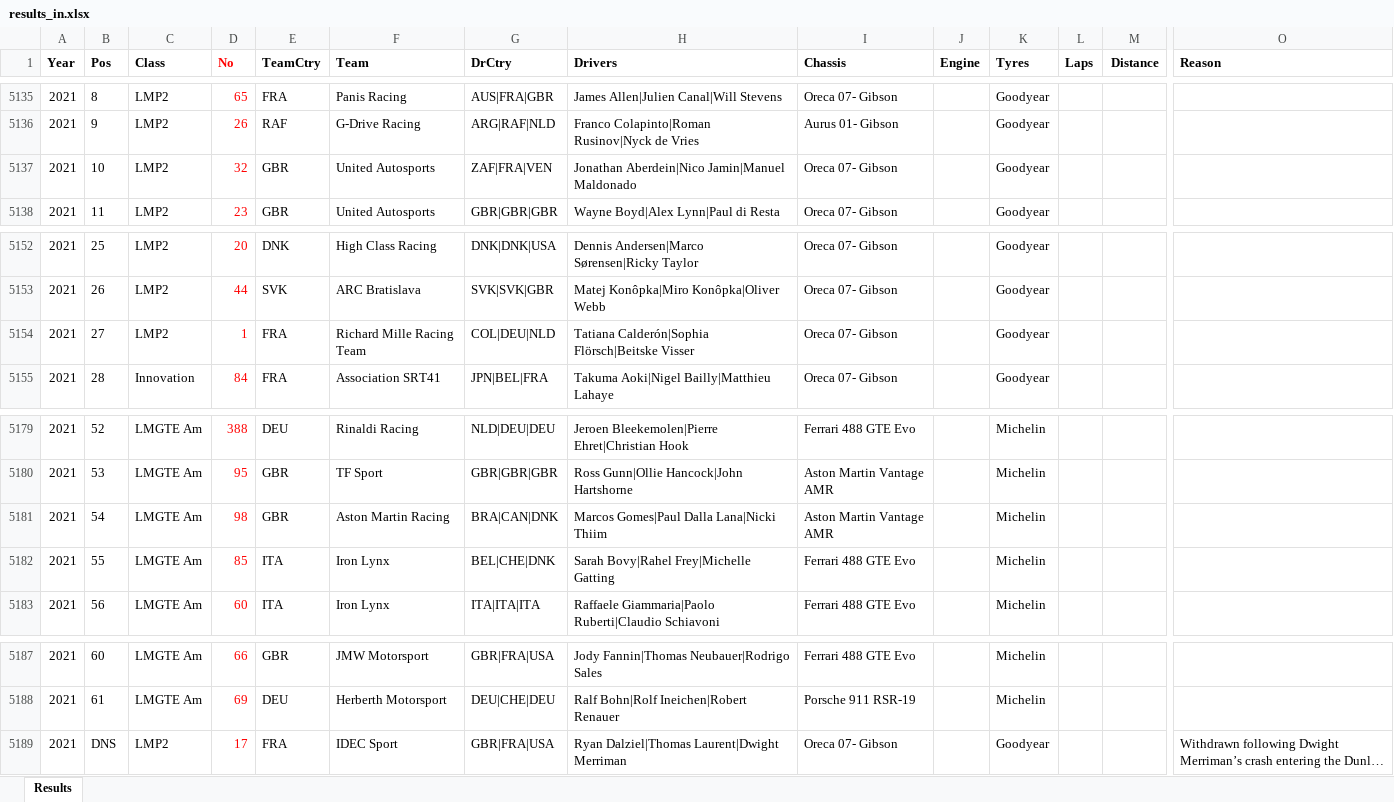
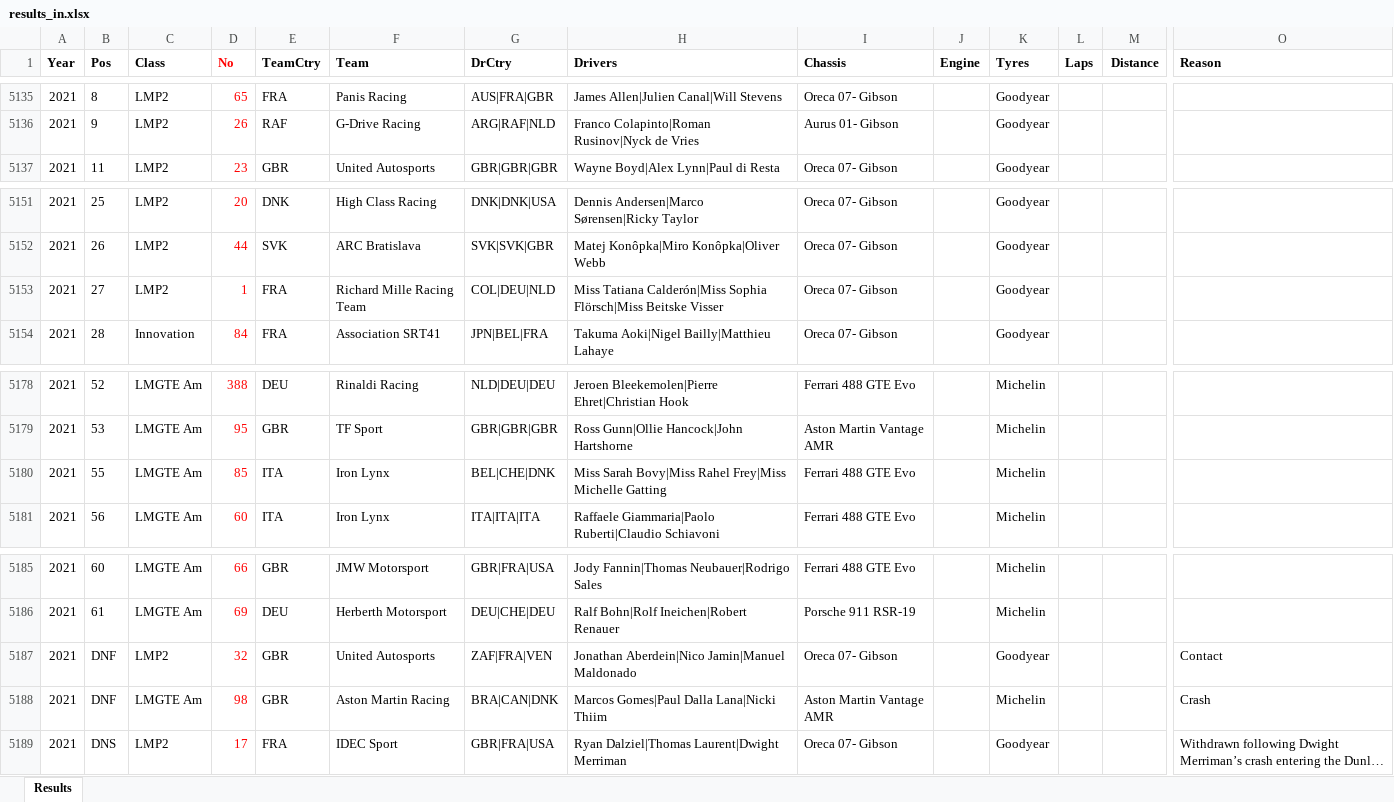
Before and after one commit to gdsotirov/lemans24, an Excel workbook: db/data/results_in.xlsx, sheet Results, drawn as a sheet; only a part is shown, gaps mark what is left out; long unchanged cells end in …; values as stored, in another font and other column widths than the file's, no borders; conditional formats not drawn; removed rows and columns are numbered as before the commit, all else as after; rows hold the shown columns only; the diff names each change by its address in the sheet, - before the commit and + after, or states it on an @@ line.

```diff
--- a/db/data/results_in.xlsx (sheet Results)
+++ b/db/data/results_in.xlsx (sheet Results)
-row 5137: 2021 | 10 | LMP2 | 32 | GBR | United Autosports | ZAF|FRA|VEN | Jonathan Aberdein|Nico Jamin|Manuel Maldonado | Oreca 07- Gibson |  | Goodyear
-H5153 (Drivers): Tatiana Calderón|Sophia Flörsch|Beitske Visser
+H5153 (Drivers): Miss Tatiana Calderón|Miss Sophia Flörsch|Miss Beitske Visser
-row 5181: 2021 | 54 | LMGTE Am | 98 | GBR | Aston Martin Racing | BRA|CAN|DNK | Marcos Gomes|Paul Dalla Lana|Nicki Thiim | Aston Martin Vantage AMR |  | Michelin
-H5180 (Drivers): Sarah Bovy|Rahel Frey|Michelle Gatting
+H5180 (Drivers): Miss Sarah Bovy|Miss Rahel Frey|Miss Michelle Gatting
+row 5187: 2021 | DNF | LMP2 | 32 | GBR | United Autosports | ZAF|FRA|VEN | Jonathan Aberdein|Nico Jamin|Manuel Maldonado | Oreca 07- Gibson |  | Goodyear |  |  | Contact
+row 5188: 2021 | DNF | LMGTE Am | 98 | GBR | Aston Martin Racing | BRA|CAN|DNK | Marcos Gomes|Paul Dalla Lana|Nicki Thiim | Aston Martin Vantage AMR |  | Michelin |  |  | Crash
```
Also changed, not shown: 1 other file.
